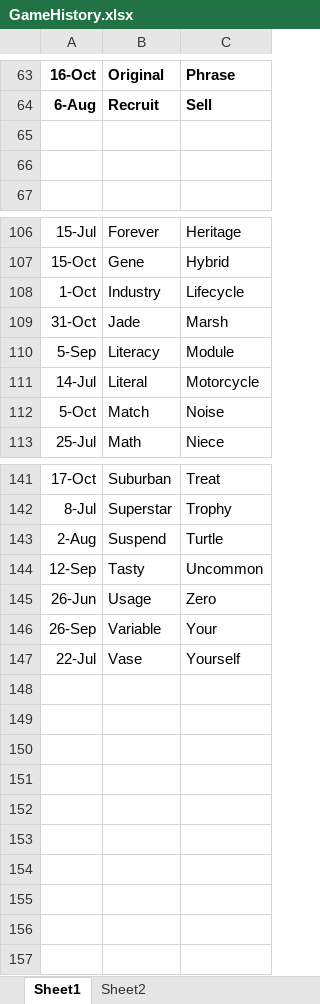
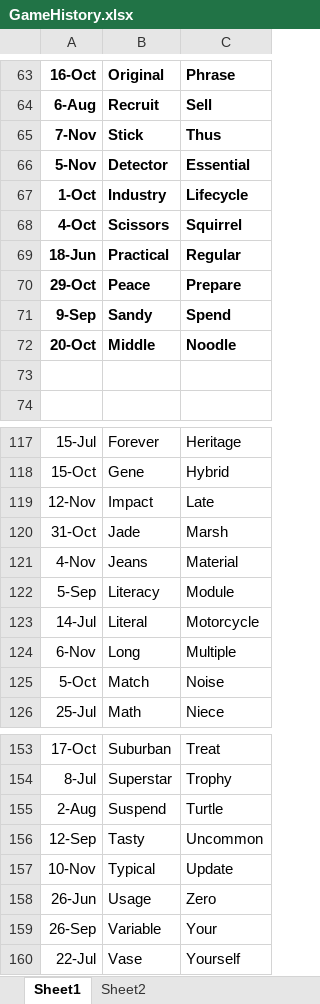
Before and after one commit to jjermanis/the-middle-helper, an Excel workbook: GameHistory.xlsx, sheet Sheet1, drawn as a sheet; only a part is shown, gaps mark what is left out; values as stored, in another font and other column widths than the file's, no borders; the diff covers the shown part only; the diff names each change by its address in the sheet, - before the commit and + after, or states it on an @@ line.

```diff
--- a/GameHistory.xlsx (sheet Sheet1)
+++ b/GameHistory.xlsx (sheet Sheet1)
-row 65: (empty)
+row 65: 7-Nov | Stick | Thus
+row 66: 5-Nov | Detector | Essential
@@ row 108 moved to row 67: 1-Oct @@
@@ row 131 moved to row 68: 4-Oct @@
@@ row 122 moved to row 69: 18-Jun @@
@@ row 120 moved to row 70: 29-Oct @@
@@ row 130 moved to row 71: 9-Sep @@
+row 72: 20-Oct | Middle | Noodle
+row 119: 12-Nov | Impact | Late
+row 121: 4-Nov | Jeans | Material
+row 124: 6-Nov | Long | Multiple
+row 157: 10-Nov | Typical | Update
```
Also changed, not shown: 8 added rows and 1 removed row elsewhere in this sheet, 2 other files.
